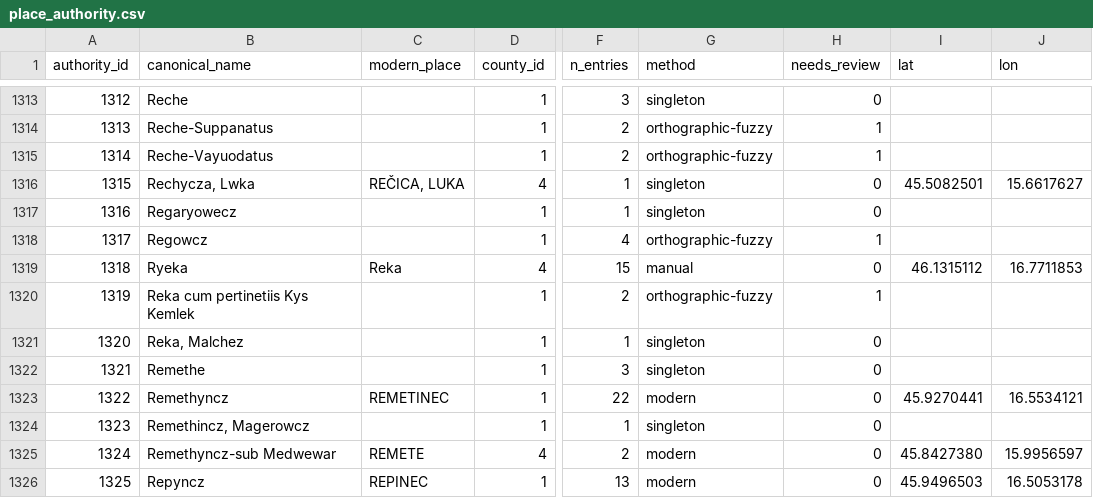
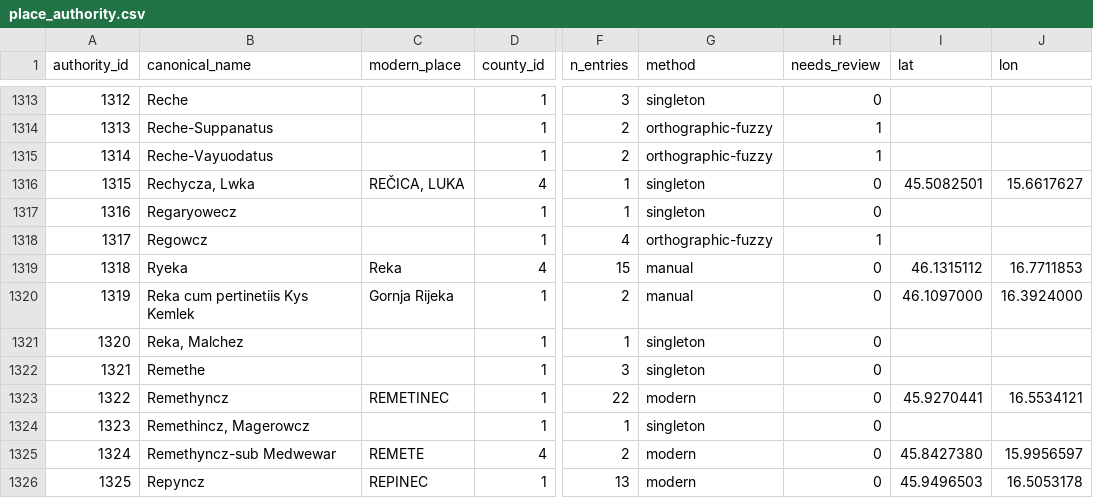
Before and after one commit to tombali/populus-early-modern-croatia, a CSV file: data/clean/place_authority.csv, drawn as a sheet; only a part is shown, gaps mark what is left out; the diff names each change by its address in the sheet, - before the commit and + after, or states it on an @@ line.

```diff
--- a/data/clean/place_authority.csv
+++ b/data/clean/place_authority.csv
-C1320 (modern_place): (empty)
+C1320 (modern_place): Gornja Rijeka
-G1320 (method): orthographic-fuzzy
+G1320 (method): manual
-H1320 (needs_review): 1
+H1320 (needs_review): 0
-I1320 (lat): (empty)
+I1320 (lat): 46.1097000
-J1320 (lon): (empty)
+J1320 (lon): 16.3924000
```
Also changed, not shown: data/clean/place_crosswalk.csv, data/manual/geocode_cache.csv, 3 other files.
